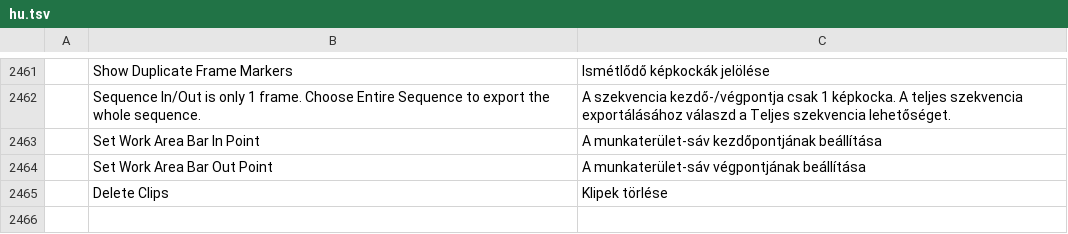
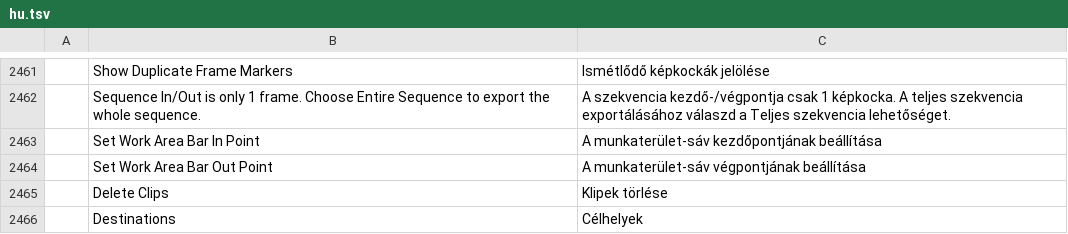
Before and after one commit to ubuntuokos/CinemaFundArchitecture4, a TSV file: python/cfa4_qt/i18n/hu.tsv, drawn as a sheet; only a part is shown, gaps mark what is left out; the diff names each change by its address in the sheet, - before the commit and + after, or states it on an @@ line.

```diff
--- a/python/cfa4_qt/i18n/hu.tsv
+++ b/python/cfa4_qt/i18n/hu.tsv
+row 2466:  | Destinations | Célhelyek
```
Also changed, not shown: 3 other files.
